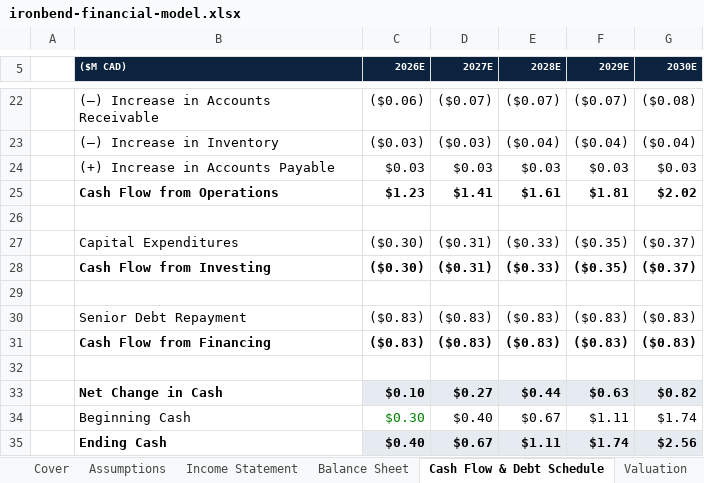
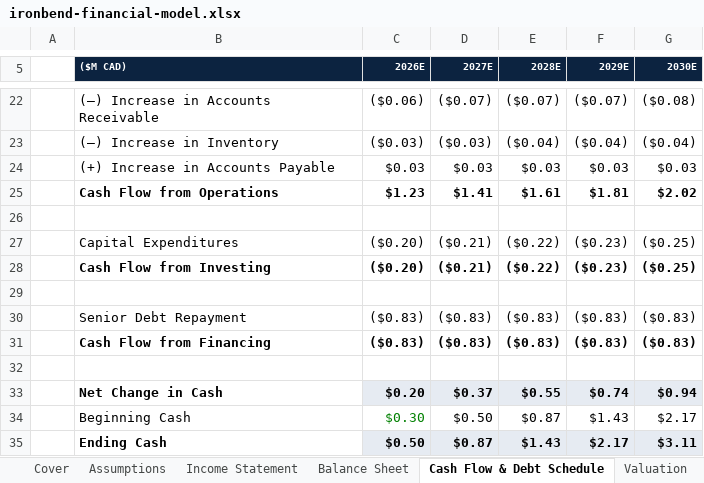
Before and after one commit to Sarthak027A/sarthak-port, an Excel workbook: public/files/ironbend-financial-model.xlsx, sheet Cash Flow & Debt Schedule, drawn as a sheet; only a part is shown, gaps mark what is left out; values as stored, in another font and other column widths than the file's, no borders; the diff names each change by its address in the sheet, - before the commit and + after, or states it on an @@ line.

```diff
--- a/public/files/ironbend-financial-model.xlsx (sheet Cash Flow & Debt Schedule)
+++ b/public/files/ironbend-financial-model.xlsx (sheet Cash Flow & Debt Schedule)
-C27:C28 (2026E): ($0.30)
+C27:C28 (2026E): ($0.20)
-D27:D28 (2027E): ($0.31)
+D27:D28 (2027E): ($0.21)
-E27:E28 (2028E): ($0.33)
+E27:E28 (2028E): ($0.22)
-F27:F28 (2029E): ($0.35)
+F27:F28 (2029E): ($0.23)
-G27:G28 (2030E): ($0.37)
+G27:G28 (2030E): ($0.25)
-C33 (2026E): $0.10
+C33 (2026E): $0.20
-D33 (2027E): $0.27
+D33 (2027E): $0.37
-E33 (2028E): $0.44
+E33 (2028E): $0.55
-F33 (2029E): $0.63
+F33 (2029E): $0.74
-G33 (2030E): $0.82
+G33 (2030E): $0.94
-D34 (2027E): $0.40
+D34 (2027E): $0.50
-E34 (2028E): $0.67
+E34 (2028E): $0.87
-F34 (2029E): $1.11
+F34 (2029E): $1.43
-G34 (2030E): $1.74
+G34 (2030E): $2.17
-C35 (2026E): $0.40
+C35 (2026E): $0.50
-D35 (2027E): $0.67
+D35 (2027E): $0.87
-E35 (2028E): $1.11
+E35 (2028E): $1.43
-F35 (2029E): $1.74
+F35 (2029E): $2.17
-G35 (2030E): $2.56
+G35 (2030E): $3.11
```
Also changed, not shown: sheet DCF, sheet Balance Sheet, sheet Returns Analysis, sheet Valuation, sheet Assumptions, 1 other file.
